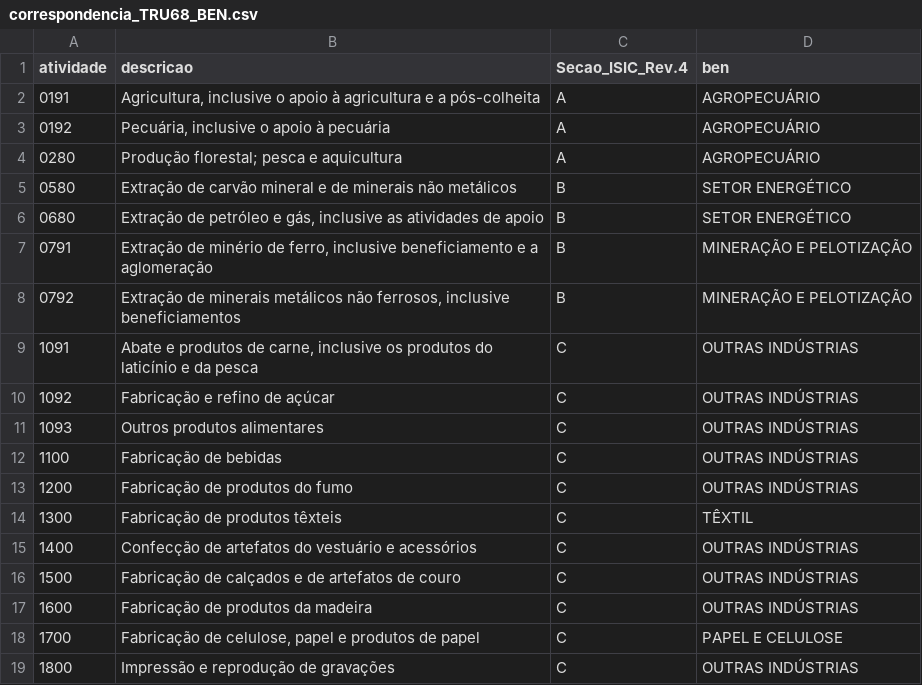
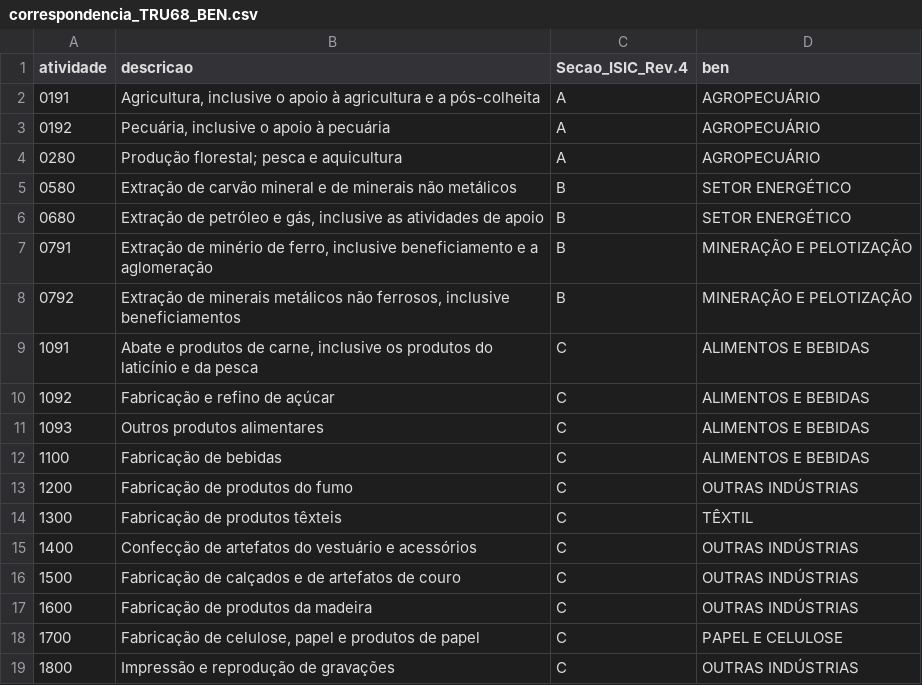
Before and after one commit to fms-1988/datas, a CSV file: correspondencia_TRU68_BEN.csv, drawn as a sheet; only a part is shown.

Commit message:
Update correspondencia_TRU68_BEN.csv
Alguns códigos CNAE não tinham correspondência direta entre as duas bases. (O arquivo da EPE Faltou informar os CNAEs do setor ‘ALIMENTOS E BEBIDAS’.
#CNAEs sem correspondência:
#1) 1091 Abate e produtos de carne, inclusive os produtos do laticínio e da pesca
#2) 1092 Fabricação e refino de açúcar
#3) 1093 Outros produtos alimentares
#4) 1100 Fabricação de bebidas

```diff
--- a/correspondencia_TRU68_BEN.csv
+++ b/correspondencia_TRU68_BEN.csv
@@ -8,6 +8,6 @@ atividade,descricao,Secao_ISIC_Rev.4,ben
 0792,"Extração de minerais metálicos não ferrosos, inclusive beneficiamentos",B,MINERAÇÃO E PELOTIZAÇÃO
-1091,"Abate e produtos de carne, inclusive os produtos do laticínio e da pesca",C,OUTRAS INDÚSTRIAS
-1092,"Fabricação e refino de açúcar",C,OUTRAS INDÚSTRIAS
-1093,"Outros produtos alimentares",C,OUTRAS INDÚSTRIAS
-1100,"Fabricação de bebidas",C,OUTRAS INDÚSTRIAS
+1091,"Abate e produtos de carne, inclusive os produtos do laticínio e da pesca",C,ALIMENTOS E BEBIDAS
+1092,"Fabricação e refino de açúcar",C,ALIMENTOS E BEBIDAS
+1093,"Outros produtos alimentares",C,ALIMENTOS E BEBIDAS
+1100,"Fabricação de bebidas",C,ALIMENTOS E BEBIDAS
 1200,Fabricação de produtos do fumo,C,OUTRAS INDÚSTRIAS
```
